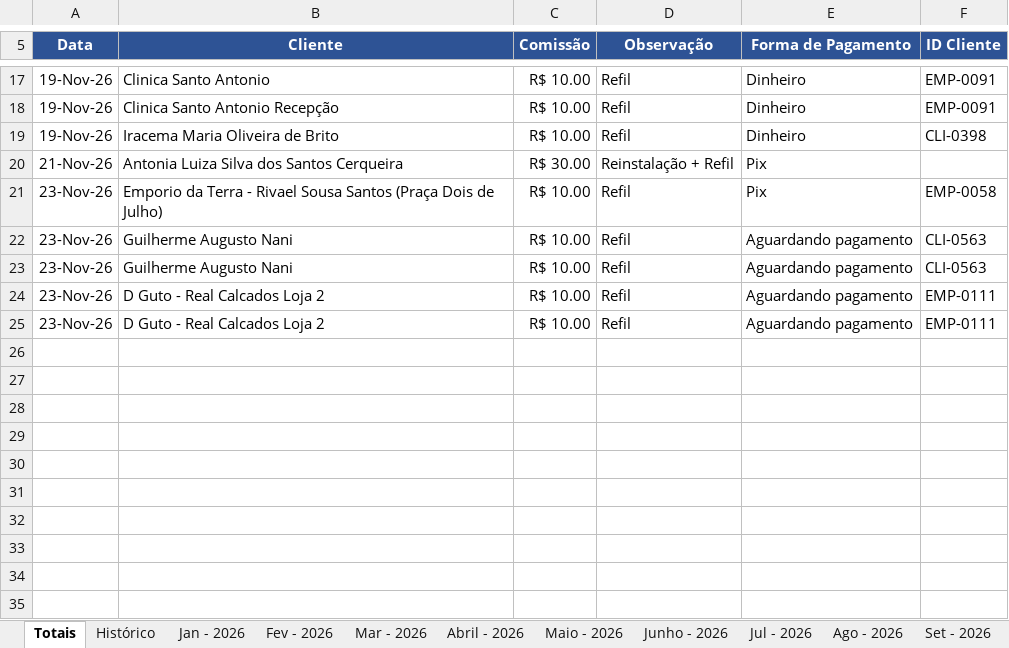
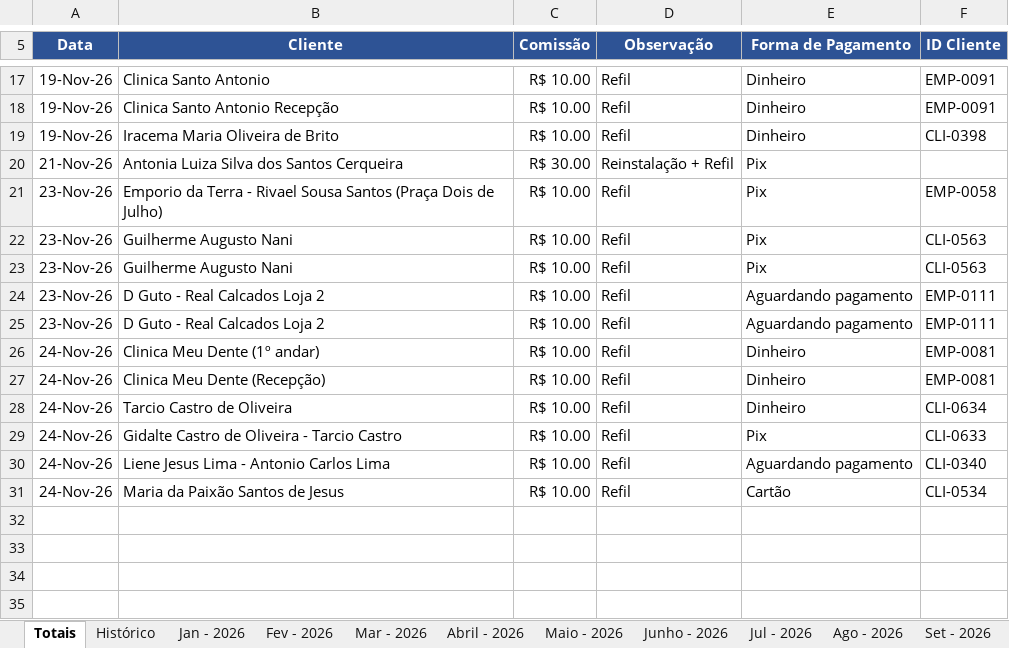
Before and after one commit to backupplanetaagua2025-hub/Comiss-es-Wiliam, an Excel workbook: 2026.xlsx, sheet Totais, drawn as a sheet; only a part is shown, gaps mark what is left out; values as stored, in another font and other column widths than the file's, no borders; table styles not drawn; the diff names each change by its address in the sheet, - before the commit and + after, or states it on an @@ line.

Commit message:
Atualizacao das comissoes - 24/11/2026 12:11

```diff
--- a/2026.xlsx (sheet Totais)
+++ b/2026.xlsx (sheet Totais)
-E22:E23 (Forma de Pagamento): Aguardando pagamento
+E22:E23 (Forma de Pagamento): Pix
-row 26: (empty)
+row 26: 24-Nov-26 | Clinica Meu Dente (1º andar) | R$ 10.00 | Refil | Dinheiro | EMP-0081
-row 27: (empty)
+row 27: 24-Nov-26 | Clinica Meu Dente (Recepção) | R$ 10.00 | Refil | Dinheiro | EMP-0081
-row 28: (empty)
+row 28: 24-Nov-26 | Tarcio Castro de Oliveira | R$ 10.00 | Refil | Dinheiro | CLI-0634
-row 29: (empty)
+row 29: 24-Nov-26 | Gidalte Castro de Oliveira - Tarcio Castro | R$ 10.00 | Refil | Pix | CLI-0633
-row 30: (empty)
+row 30: 24-Nov-26 | Liene Jesus Lima - Antonio Carlos Lima | R$ 10.00 | Refil | Aguardando pagamento | CLI-0340
-row 31: (empty)
+row 31: 24-Nov-26 | Maria da Paixão Santos de Jesus | R$ 10.00 | Refil | Cartão | CLI-0534
```
